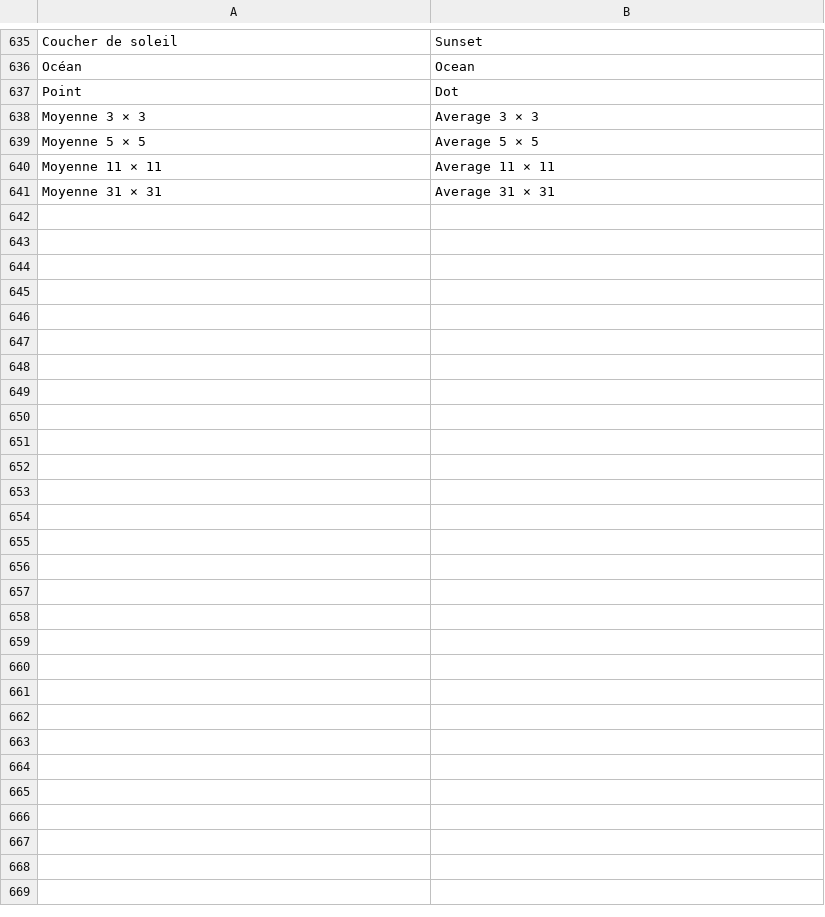
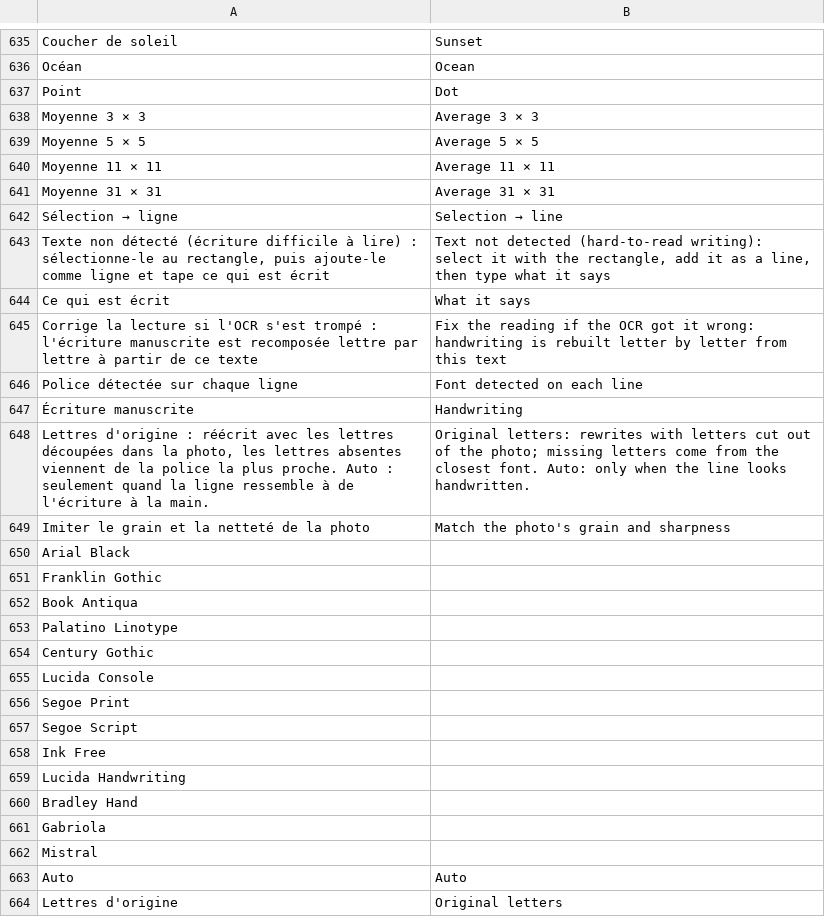
Before and after one commit to Rub19/ethone-studio, a TSV file: apps/pixel/i18n/en.tsv, drawn as a sheet; only a part is shown, gaps mark what is left out.

```diff
--- a/apps/pixel/i18n/en.tsv
+++ b/apps/pixel/i18n/en.tsv
@@ -641 +641,24 @@ Moyenne 11 × 11	Average 11 × 11
 Moyenne 31 × 31	Average 31 × 31
+Sélection → ligne	Selection → line
+Texte non détecté (écriture difficile à lire) : sélectionne-le au rectangle, puis ajoute-le comme ligne et tape ce qui est écrit	Text not detected (hard-to-read writing): select it with the rectangle, add it as a line, then type what it says
+Ce qui est écrit	What it says
+Corrige la lecture si l'OCR s'est trompé : l'écriture manuscrite est recomposée lettre par lettre à partir de ce texte	Fix the reading if the OCR got it wrong: handwriting is rebuilt letter by letter from this text
+Police détectée sur chaque ligne	Font detected on each line
+Écriture manuscrite	Handwriting
+Lettres d'origine : réécrit avec les lettres découpées dans la photo, les lettres absentes viennent de la police la plus proche. Auto : seulement quand la ligne ressemble à de l'écriture à la main.	Original letters: rewrites with letters cut out of the photo; missing letters come from the closest font. Auto: only when the line looks handwritten.
+Imiter le grain et la netteté de la photo	Match the photo's grain and sharpness
+Arial Black	
+Franklin Gothic	
+Book Antiqua	
+Palatino Linotype	
+Century Gothic	
+Lucida Console	
+Segoe Print	
+Segoe Script	
+Ink Free	
+Lucida Handwriting	
+Bradley Hand	
+Gabriola	
+Mistral	
+Auto	Auto
+Lettres d'origine	Original letters
```
Also changed, not shown: 5 other files.
